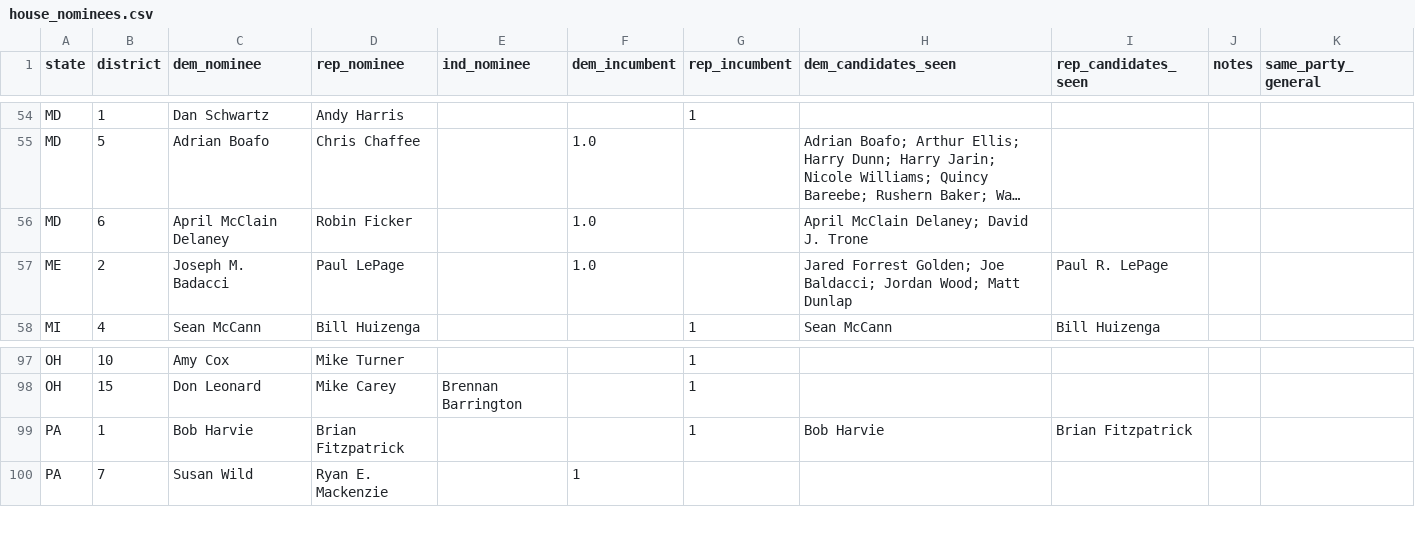
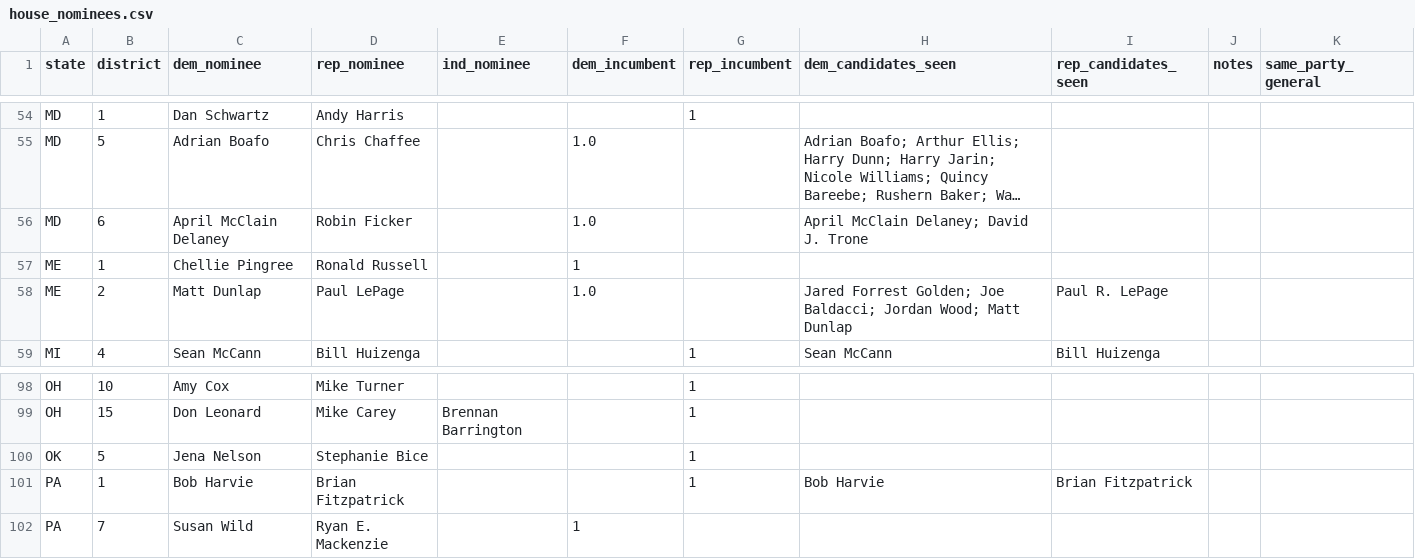
Before and after one commit to Sdlerm/2026midtetermelection_predictor_SQLPy, a CSV file: house_nominees.csv, drawn as a sheet; only a part is shown, gaps mark what is left out; long unchanged cells end in …; addresses are those after the commit; the diff names each change by its address in the sheet, - before the commit and + after, or states it on an @@ line.

```diff
--- a/house_nominees.csv
+++ b/house_nominees.csv
+row 57: ME | 1 | Chellie Pingree | Ronald Russell |  | 1
-C58 (dem_nominee): Joseph M. Badacci
+C58 (dem_nominee): Matt Dunlap
+row 100: OK | 5 | Jena Nelson | Stephanie Bice |  |  | 1
```
Also changed, not shown: data/president.csv, pollster_ratings.csv, 1 other file.
